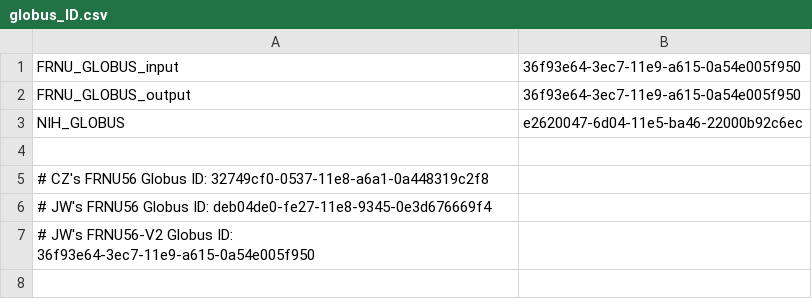
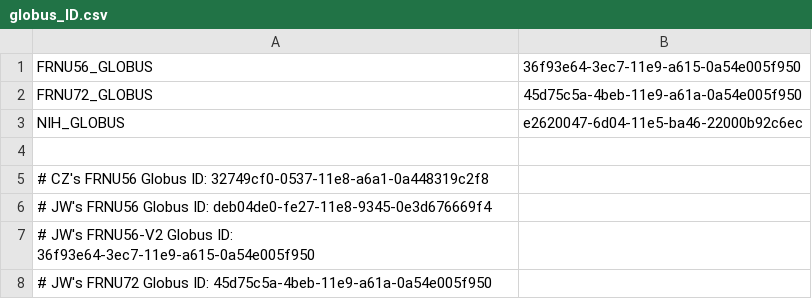
Before and after one commit to czawora/globus_tools, a CSV file: globus_ID.csv, drawn as a sheet.

```diff
--- a/globus_ID.csv
+++ b/globus_ID.csv
@@ -1,3 +1,3 @@
-FRNU_GLOBUS_input,36f93e64-3ec7-11e9-a615-0a54e005f950
-FRNU_GLOBUS_output,36f93e64-3ec7-11e9-a615-0a54e005f950
+FRNU56_GLOBUS,36f93e64-3ec7-11e9-a615-0a54e005f950
+FRNU72_GLOBUS,45d75c5a-4beb-11e9-a61a-0a54e005f950
 NIH_GLOBUS,e2620047-6d04-11e5-ba46-22000b92c6ec
@@ -7 +7,2 @@ NIH_GLOBUS,e2620047-6d04-11e5-ba46-22000b92c6ec
 # JW's FRNU56-V2 Globus ID: 36f93e64-3ec7-11e9-a615-0a54e005f950,
+# JW's FRNU72 Globus ID: 45d75c5a-4beb-11e9-a61a-0a54e005f950,
```
Also changed, not shown: 8 other files.
